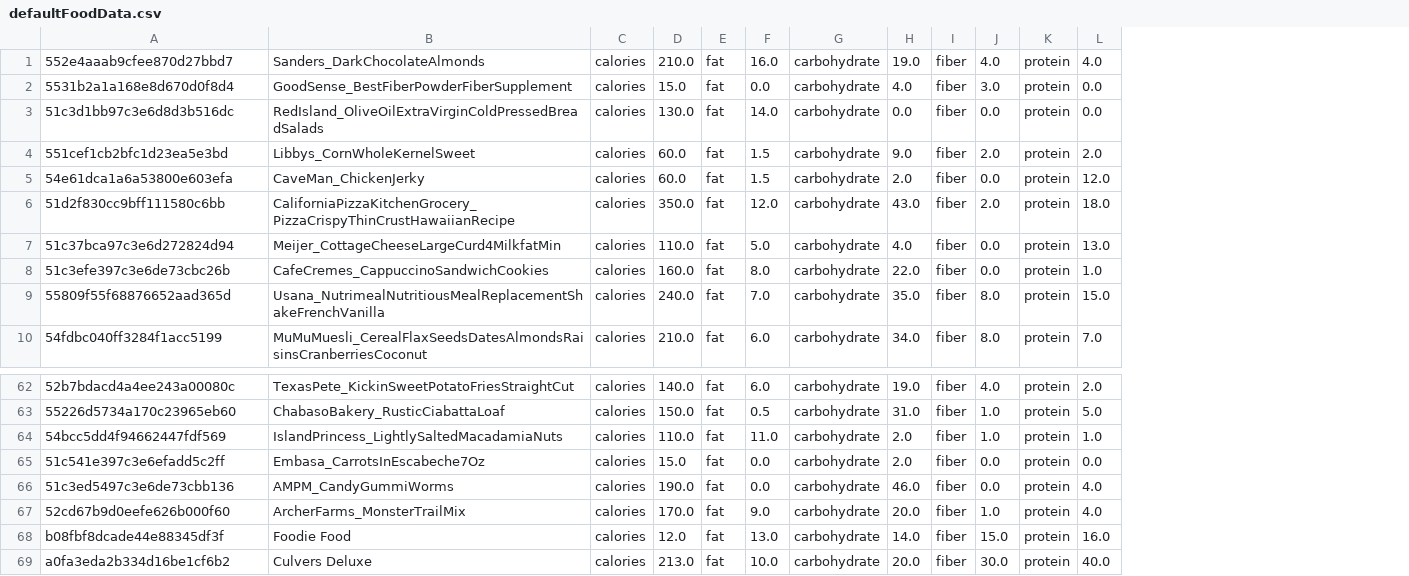
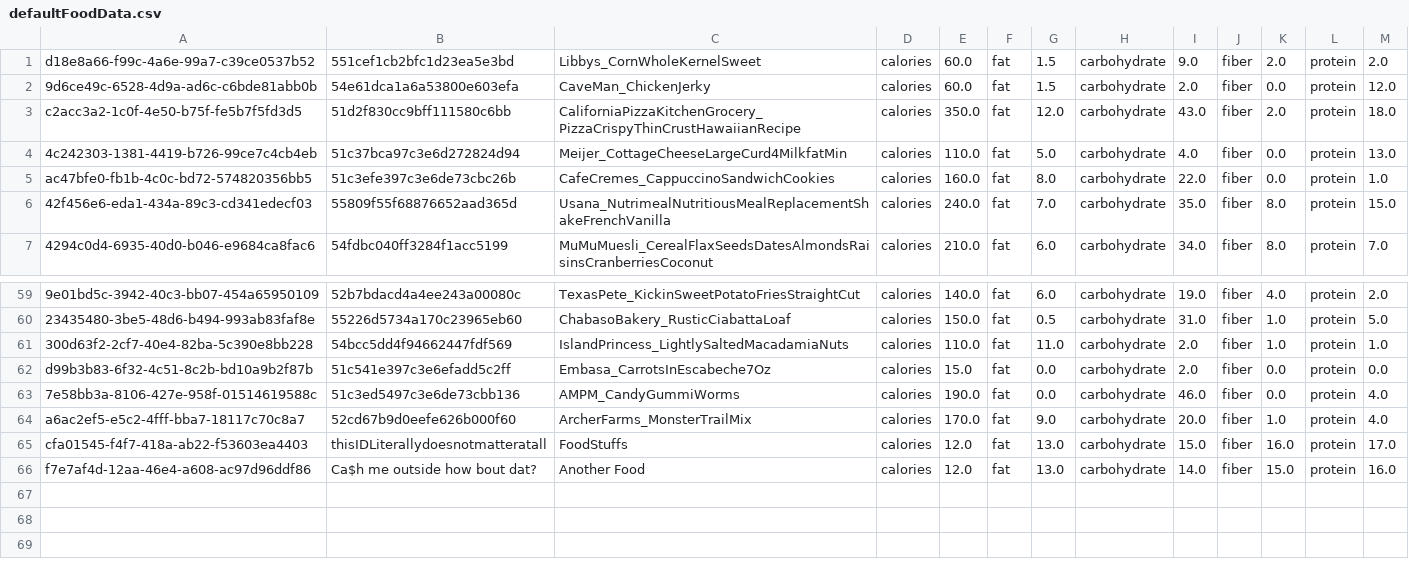
Before and after one commit to benthehuman1/FoodMonitor, a CSV file: Data/FoodDataSets/defaultFoodData.csv, drawn as a sheet; only a part is shown, gaps mark what is left out; removed rows and columns are numbered as before the commit, all else as after; the diff names each change by its address in the sheet, - before the commit and + after, or states it on an @@ line.

Commit message:
Added a GivenID Property to FoodDataItem, minor UI tweaks

```diff
--- a/Data/FoodDataSets/defaultFoodData.csv
+++ b/Data/FoodDataSets/defaultFoodData.csv
+column A, rows 1-7: d18e8a66-f99c-4a6e-99a7-c39ce0537b52 | 9d6ce49c-6528-4d9a-ad6c-c6bde81abb0b | c2acc3a2-1c0f-4e50-b75f-fe5b7f5fd3d5 | 4c242303-1381-4419-b726-99ce7c4cb4eb | ac47bfe0-fb1b-4c0c-bd72-574820356bb5 | 42f456e6-eda1-434a-89c3-cd341edecf03 | 4294c0d4-6935-40d0-b046-e9684ca8fac6; rows 59-64: 9e01bd5c-3942-40c3-bb07-454a65950109 | 23435480-3be5-48d6-b494-993ab83faf8e | 300d63f2-2cf7-40e4-82ba-5c390e8bb228 | d99b3b83-6f32-4c51-8c2b-bd10a9b2f87b | 7e58bb3a-8106-427e-958f-01514619588c | a6ac2ef5-e5c2-4fff-bba7-18117c70c8a7; row 66: f7e7af4d-12aa-46e4-a608-ac97d96ddf86
-row 1: 552e4aaab9cfee870d27bbd7 | Sanders_DarkChocolateAlmonds | calories | 210.0 | fat | 16.0 | carbohydrate | 19.0 | fiber | 4.0 | protein | 4.0
-row 2: 5531b2a1a168e8d670d0f8d4 | GoodSense_BestFiberPowderFiberSupplement | calories | 15.0 | fat | 0.0 | carbohydrate | 4.0 | fiber | 3.0 | protein | 0.0
-row 3: 51c3d1bb97c3e6d8d3b516dc | RedIsland_OliveOilExtraVirginColdPressedBreadSalads | calories | 130.0 | fat | 14.0 | carbohydrate | 0.0 | fiber | 0.0 | protein | 0.0
+row 65: cfa01545-f4f7-418a-ab22-f53603ea4403 | thisIDLiterallydoesnotmatteratall | FoodStuffs | calories | 12.0 | fat | 13.0 | carbohydrate | 15.0 | fiber | 16.0 | protein | 17.0
-B66: b08fbf8dcade44e88345df3f
+B66: Ca$h me outside how bout dat?
-C66: Foodie Food
+C66: Another Food
-row 69: a0fa3eda2b334d16be1cf6b2 | Culvers Deluxe | calories | 213.0 | fat | 10.0 | carbohydrate | 20.0 | fiber | 30.0 | protein | 40.0
```
Also changed, not shown: 22 other files.
